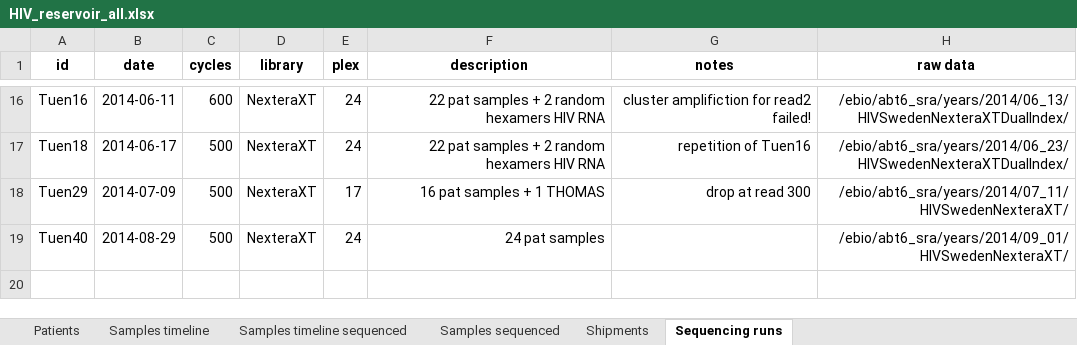
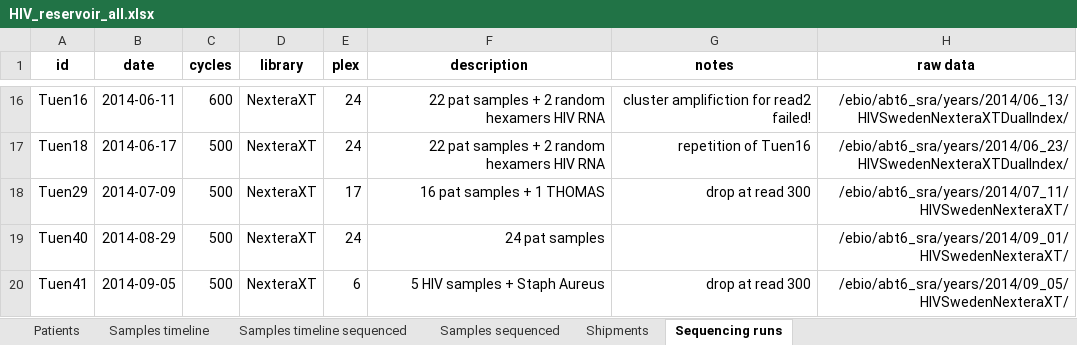
Before and after one commit to iosonofabio/hivwholeseq, an Excel workbook: hivwholeseq/tables/HIV_reservoir_all.xlsx, sheet Sequencing runs, drawn as a sheet; only a part is shown, gaps mark what is left out; values as stored, in another font and other column widths than the file's, no borders; the diff names each change by its address in the sheet, - before the commit and + after, or states it on an @@ line.

```diff
--- a/hivwholeseq/tables/HIV_reservoir_all.xlsx (sheet Sequencing runs)
+++ b/hivwholeseq/tables/HIV_reservoir_all.xlsx (sheet Sequencing runs)
+row 20: Tuen41 | 2014-09-05 | 500 | NexteraXT | 6 | 5 HIV samples + Staph Aureus | drop at read 300 | /ebio/abt6_sra/years/2014/09_05/HIVSwedenNexteraXT/
```
Also changed, not shown: sheet Samples sequenced, sheet Samples timeline sequenced, 1 other file.
